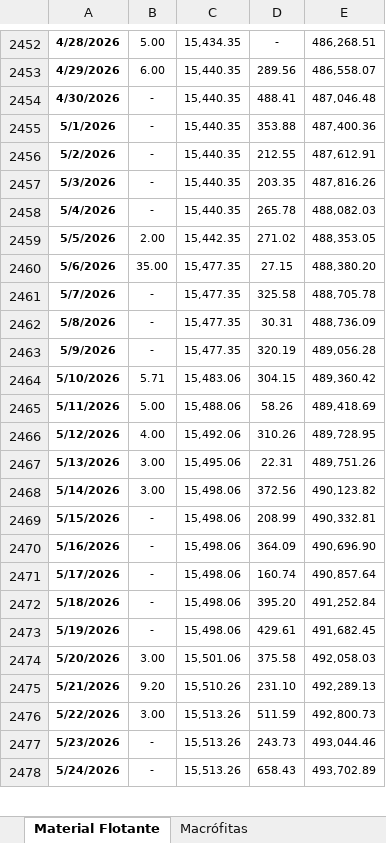
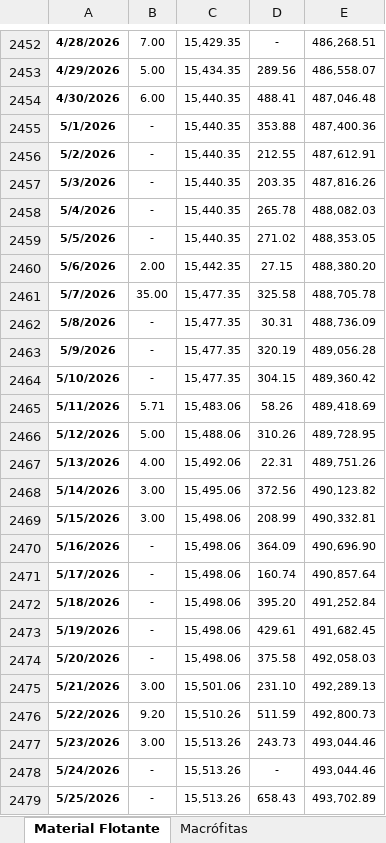
Before and after one commit to astrococo/flotante-ituango, an Excel workbook: datos/DatosExtraccion.xlsx, sheet Material Flotante, drawn as a sheet; only a part is shown, gaps mark what is left out; values as stored, in another font and other column widths than the file's, no borders; the diff covers the shown part only; the diff names each change by its address in the sheet, - before the commit and + after, or states it on an @@ line.

```diff
--- a/datos/DatosExtraccion.xlsx (sheet Material Flotante)
+++ b/datos/DatosExtraccion.xlsx (sheet Material Flotante)
-B2452: 5.00
+B2452: 7.00
-C2452: 15,434.35
+C2452: 15,429.35
-B2453: 6.00
+B2453: 5.00
-C2453: 15,440.35
+C2453: 15,434.35
-B2454: -
+B2454: 6.00
-B2459: 2.00
+B2459: -
-C2459: 15,442.35
+C2459: 15,440.35
-B2460: 35.00
+B2460: 2.00
-C2460: 15,477.35
+C2460: 15,442.35
-B2461: -
+B2461: 35.00
-B2464: 5.71
+B2464: -
-C2464: 15,483.06
+C2464: 15,477.35
-B2465: 5.00
+B2465: 5.71
-C2465: 15,488.06
+C2465: 15,483.06
-B2466: 4.00
+B2466: 5.00
-C2466: 15,492.06
+C2466: 15,488.06
-B2467: 3.00
+B2467: 4.00
-C2467: 15,495.06
+C2467: 15,492.06
-C2468: 15,498.06
+C2468: 15,495.06
-B2469: -
+B2469: 3.00
-B2474: 3.00
+B2474: -
-C2474: 15,501.06
+C2474: 15,498.06
-B2475: 9.20
+B2475: 3.00
-C2475: 15,510.26
+C2475: 15,501.06
-B2476: 3.00
+B2476: 9.20
-C2476: 15,513.26
+C2476: 15,510.26
-B2477: -
+B2477: 3.00
-D2478: 658.43
+D2478: -
-E2478: 493,702.89
+E2478: 493,044.46
+row 2479: 5/25/2026 | - | 15,513.26 | 658.43 | 493,702.89
```
Also changed, not shown: 1 added row, 2 removed rows, 1015 edited cells and cell formats elsewhere in this sheet, sheet Macrófitas, formulas that keep their value, 12 other files.
